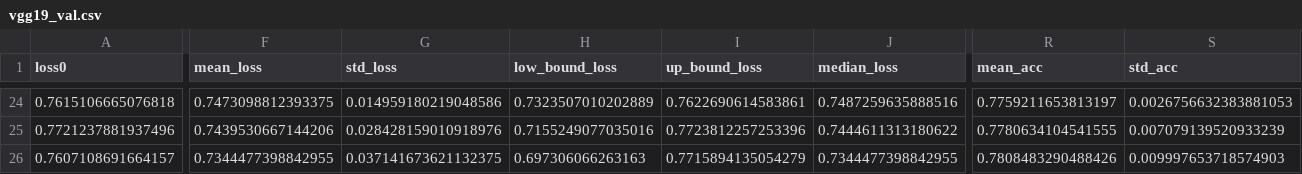
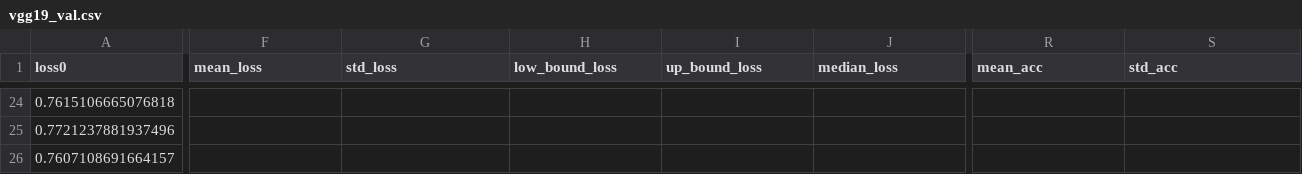
Before and after one commit to IndoorAdventurer/ViTTransferLearningForArtClassification, a CSV file: results/ots_mat/vgg19_val.csv, drawn as a sheet; only a part is shown, gaps mark what is left out; the diff covers the shown part only; the diff names each change by its address in the sheet, - before the commit and + after, or states it on an @@ line.

```diff
--- a/results/ots_mat/vgg19_val.csv
+++ b/results/ots_mat/vgg19_val.csv
-F24 (mean_loss): 0.7473098812393375
+F24 (mean_loss): (empty)
-G24 (std_loss): 0.014959180219048586
+G24 (std_loss): (empty)
-H24 (low_bound_loss): 0.7323507010202889
+H24 (low_bound_loss): (empty)
-I24 (up_bound_loss): 0.7622690614583861
+I24 (up_bound_loss): (empty)
-J24 (median_loss): 0.7487259635888516
+J24 (median_loss): (empty)
-R24 (mean_acc): 0.7759211653813197
+R24 (mean_acc): (empty)
-S24 (std_acc): 0.0026756632383881053
+S24 (std_acc): (empty)
-F25 (mean_loss): 0.7439530667144206
+F25 (mean_loss): (empty)
-G25 (std_loss): 0.028428159010918976
+G25 (std_loss): (empty)
-H25 (low_bound_loss): 0.7155249077035016
+H25 (low_bound_loss): (empty)
-I25 (up_bound_loss): 0.7723812257253396
+I25 (up_bound_loss): (empty)
-J25 (median_loss): 0.7444611313180622
+J25 (median_loss): (empty)
-R25 (mean_acc): 0.7780634104541555
+R25 (mean_acc): (empty)
-S25 (std_acc): 0.007079139520933239
+S25 (std_acc): (empty)
-F26 (mean_loss): 0.7344477398842955
+F26 (mean_loss): (empty)
-G26 (std_loss): 0.037141673621132375
+G26 (std_loss): (empty)
-H26 (low_bound_loss): 0.697306066263163
+H26 (low_bound_loss): (empty)
-I26 (up_bound_loss): 0.7715894135054279
+I26 (up_bound_loss): (empty)
-J26 (median_loss): 0.7344477398842955
+J26 (median_loss): (empty)
-R26 (mean_acc): 0.7808483290488426
+R26 (mean_acc): (empty)
-S26 (std_acc): 0.009997653718574903
+S26 (std_acc): (empty)
```
Also changed, not shown: 119 edited cells elsewhere in this file, results/ots_mat/beit_b_16_val.csv, results/ots_mat/convnext_b_val.csv, 25 other files.
